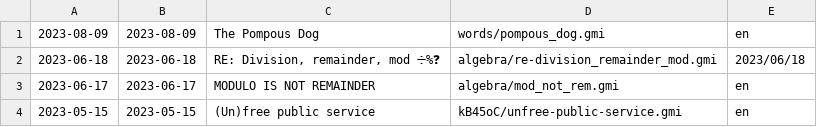
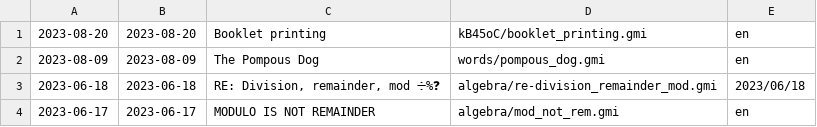
Before and after one commit to siiky/siiky.github.io, a TSV file: site-meta.tsv, drawn as a sheet; only a part is shown; the shorter side is filled out with more unchanged rows; the diff names each change by its address in the sheet, - before the commit and + after, or states it on an @@ line.

Commit message:
Add kB45oC/booklet_printing & update reclog

```diff
--- a/site-meta.tsv
+++ b/site-meta.tsv
+row 1: 2023-08-20 | 2023-08-20 | Booklet printing | kB45oC/booklet_printing.gmi | en
```
Also changed, not shown: 10 other files.
